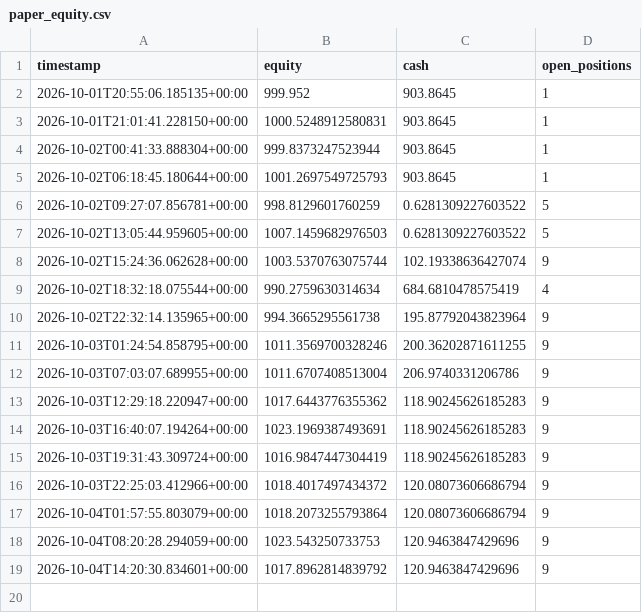
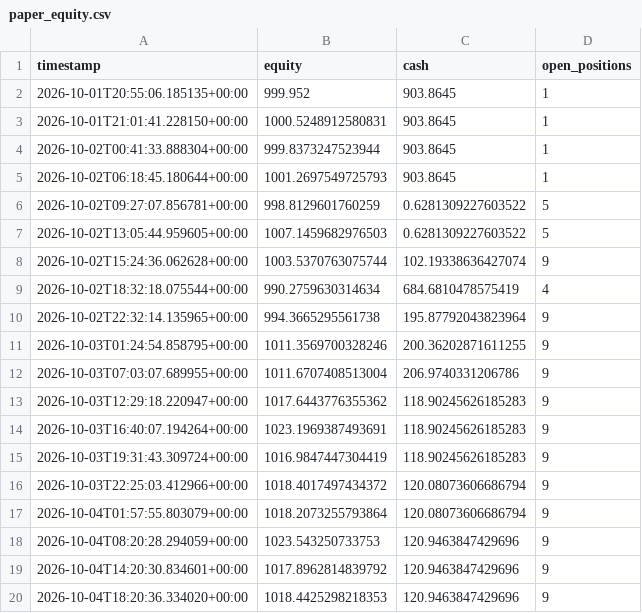
Before and after one commit to Sdka21/fvg-paper-bot, a CSV file: reports/paper_equity.csv, drawn as a sheet; the diff names each change by its address in the sheet, - before the commit and + after, or states it on an @@ line.

```diff
--- a/reports/paper_equity.csv
+++ b/reports/paper_equity.csv
+row 20: 2026-10-04T18:20:36.334020+00:00 | 1018.4425298218353 | 120.9463847429696 | 9
```
Also changed, not shown: 1 other file.
